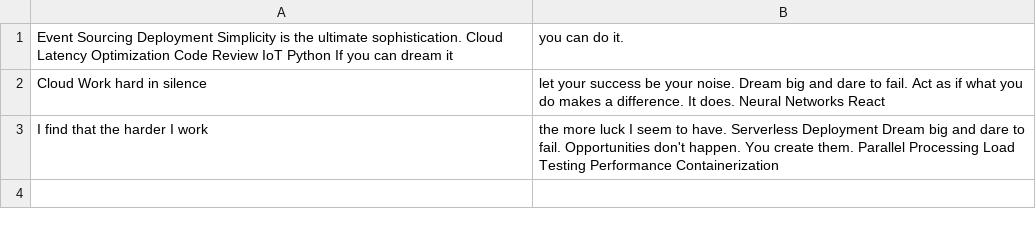
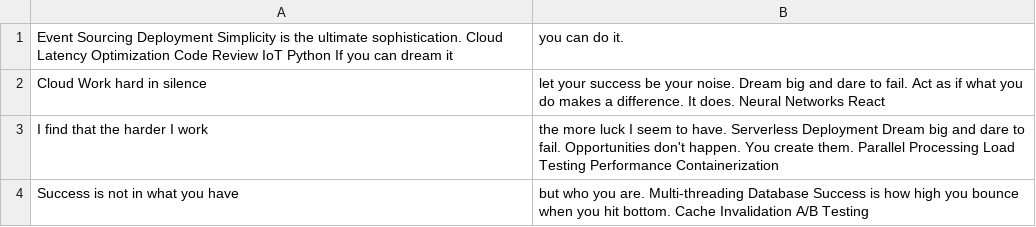
Before and after one commit to almsseason/upgraded-waddle, a CSV file: datasets/data.csv, drawn as a sheet; the diff names each change by its address in the sheet, - before the commit and + after, or states it on an @@ line.

Commit message:
Updated datasets

```diff
--- a/datasets/data.csv
+++ b/datasets/data.csv
+row 4: Success is not in what you have | but who you are. Multi-threading Database Success is how high you bounce when you hit bottom. Cache Invalidation A/B Testing
```
Also changed, not shown: 4 other files.
